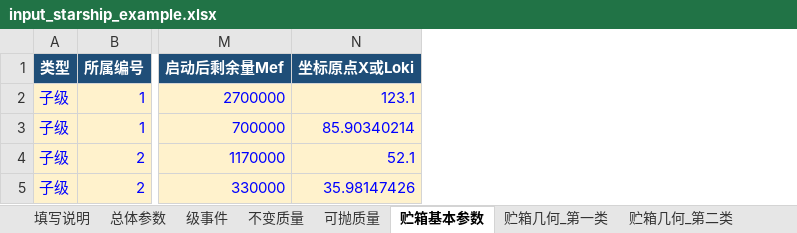
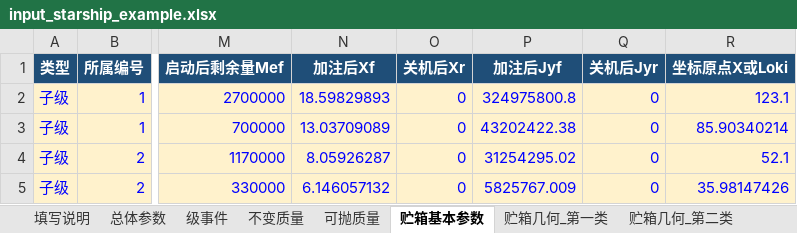
Before and after one commit to Waiiicha/rocket-cg-calculator, an Excel workbook: input_starship_example.xlsx, sheet 贮箱基本参数, drawn as a sheet; only a part is shown, gaps mark what is left out; values as stored, in another font and other column widths than the file's, no borders; the diff names each change by its address in the sheet, - before the commit and + after, or states it on an @@ line.

```diff
--- a/input_starship_example.xlsx (sheet 贮箱基本参数)
+++ b/input_starship_example.xlsx (sheet 贮箱基本参数)
+column N (加注后Xf), rows 2-5: 18.59829893 | 13.03709089 | 8.05926287 | 6.146057132
+column O (关机后Xr), rows 2-5: all 0
+column P (加注后Jyf), rows 2-5: 324975800.8 | 43202422.38 | 31254295.02 | 5825767.009
+column Q (关机后Jyr), rows 2-5: all 0
```
Also changed, not shown: sheet 填写说明, input_template.xlsx, 1 other file.
